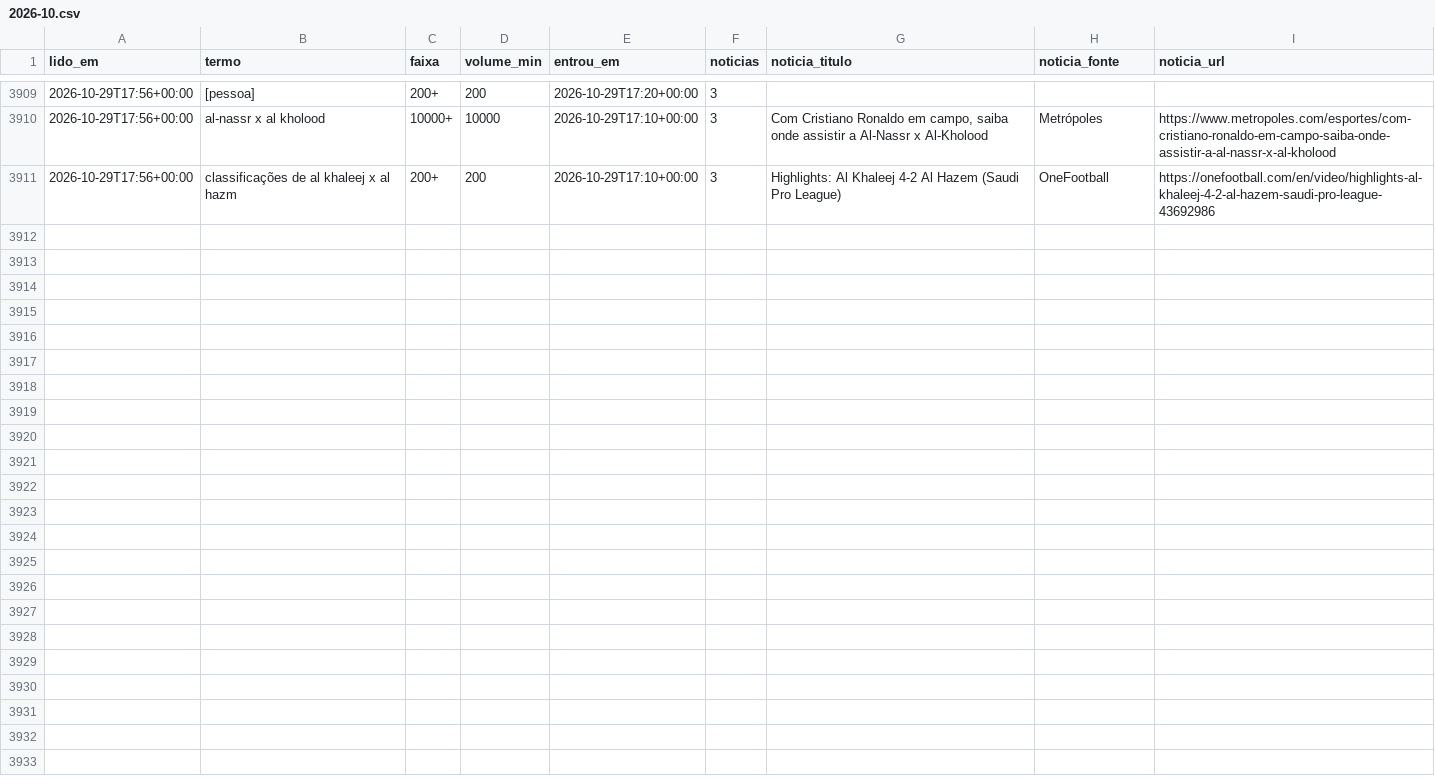
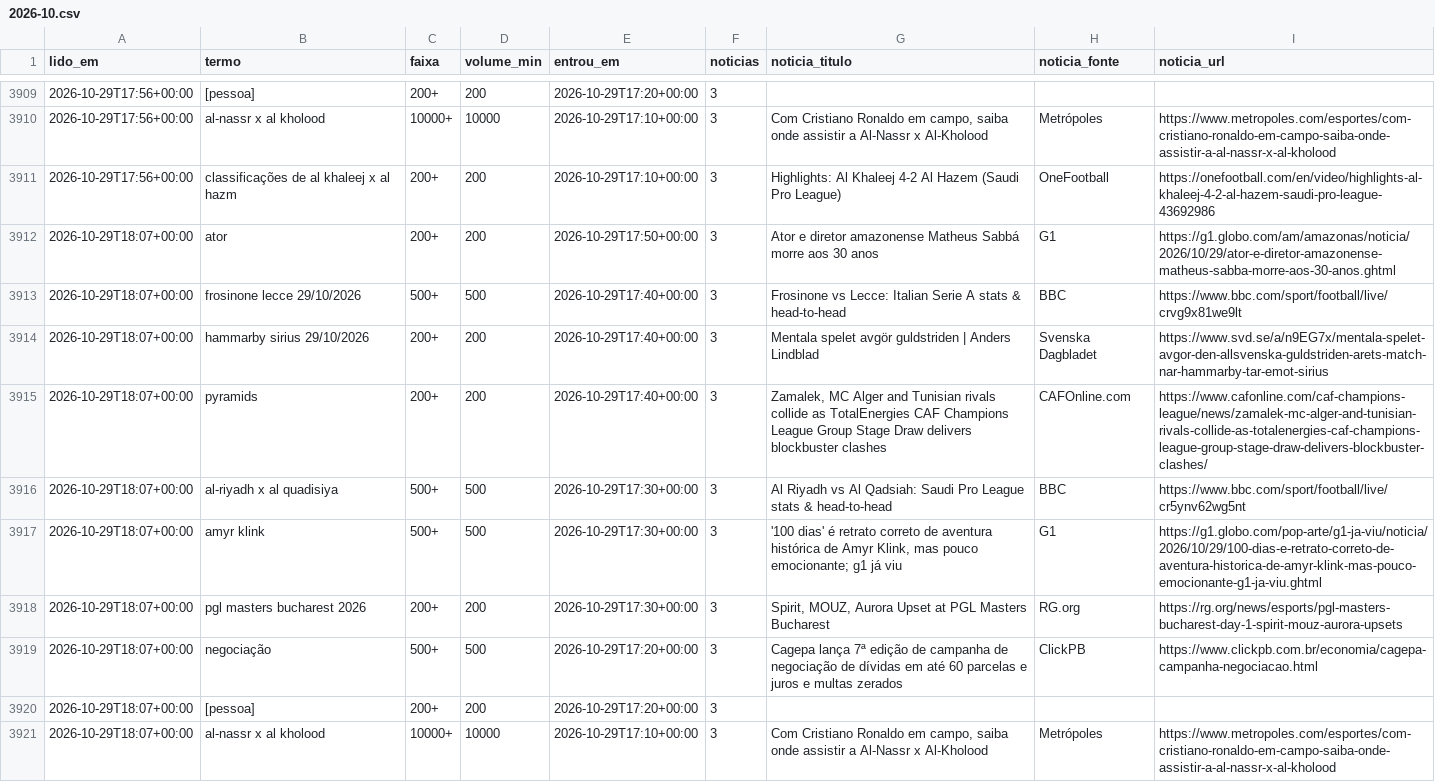
Before and after one commit to kel-lorran/saloInt-sinais, a CSV file: dados/trends/2026-10.csv, drawn as a sheet; only a part is shown, gaps mark what is left out; the diff names each change by its address in the sheet, - before the commit and + after, or states it on an @@ line.

```diff
--- a/dados/trends/2026-10.csv
+++ b/dados/trends/2026-10.csv
+row 3912: 2026-10-29T18:07+00:00 | ator | 200+ | 200 | 2026-10-29T17:50+00:00 | 3 | Ator e diretor amazonense Matheus Sabbá morre aos 30 anos | G1 | https://g1.globo.com/am/amazonas/noticia/2026/10/29/ator-e-diretor-amazonense-matheus-sabba-morre-aos-30-anos.ghtml
+row 3913: 2026-10-29T18:07+00:00 | frosinone lecce 29/10/2026 | 500+ | 500 | 2026-10-29T17:40+00:00 | 3 | Frosinone vs Lecce: Italian Serie A stats & head-to-head | BBC | https://www.bbc.com/sport/football/live/crvg9x81we9lt
+row 3914: 2026-10-29T18:07+00:00 | hammarby sirius 29/10/2026 | 200+ | 200 | 2026-10-29T17:40+00:00 | 3 | Mentala spelet avgör guldstriden | Anders Lindblad | Svenska Dagbladet | https://www.svd.se/a/n9EG7x/mentala-spelet-avgor-den-allsvenska-guldstriden-arets-match-nar-hammarby-tar-emot-sirius
+row 3915: 2026-10-29T18:07+00:00 | pyramids | 200+ | 200 | 2026-10-29T17:40+00:00 | 3 | Zamalek, MC Alger and Tunisian rivals collide as TotalEnergies CAF Champions League Group Stage Draw delivers blockbuster clashes | CAFOnline.com | https://www.cafonline.com/caf-champions-league/news/zamalek-mc-alger-and-tunisian-rivals-collide-as-totalenergies-caf-champions-league-group-stage-draw-delivers-blockbuster-clashes/
+row 3916: 2026-10-29T18:07+00:00 | al-riyadh x al quadisiya | 500+ | 500 | 2026-10-29T17:30+00:00 | 3 | Al Riyadh vs Al Qadsiah: Saudi Pro League stats & head-to-head | BBC | https://www.bbc.com/sport/football/live/cr5ynv62wg5nt
+row 3917: 2026-10-29T18:07+00:00 | amyr klink | 500+ | 500 | 2026-10-29T17:30+00:00 | 3 | '100 dias' é retrato correto de aventura histórica de Amyr Klink, mas pouco emocionante; g1 já viu | G1 | https://g1.globo.com/pop-arte/g1-ja-viu/noticia/2026/10/29/100-dias-e-retrato-correto-de-aventura-historica-de-amyr-klink-mas-pouco-emocionante-g1-ja-viu.ghtml
+row 3918: 2026-10-29T18:07+00:00 | pgl masters bucharest 2026 | 200+ | 200 | 2026-10-29T17:30+00:00 | 3 | Spirit, MOUZ, Aurora Upset at PGL Masters Bucharest | RG.org | https://rg.org/news/esports/pgl-masters-bucharest-day-1-spirit-mouz-aurora-upsets
+row 3919: 2026-10-29T18:07+00:00 | negociação | 500+ | 500 | 2026-10-29T17:20+00:00 | 3 | Cagepa lança 7ª edição de campanha de negociação de dívidas em até 60 parcelas e juros e multas zerados | ClickPB | https://www.clickpb.com.br/economia/cagepa-campanha-negociacao.html
+row 3920: 2026-10-29T18:07+00:00 | [pessoa] | 200+ | 200 | 2026-10-29T17:20+00:00 | 3
+row 3921: 2026-10-29T18:07+00:00 | al-nassr x al kholood | 10000+ | 10000 | 2026-10-29T17:10+00:00 | 3 | Com Cristiano Ronaldo em campo, saiba onde assistir a Al-Nassr x Al-Kholood | Metrópoles | https://www.metropoles.com/esportes/com-cristiano-ronaldo-em-campo-saiba-onde-assistir-a-al-nassr-x-al-kholood
```
